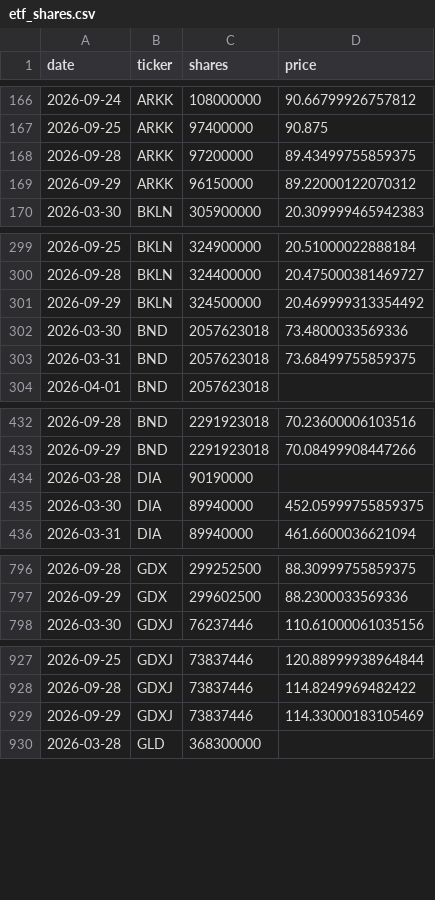
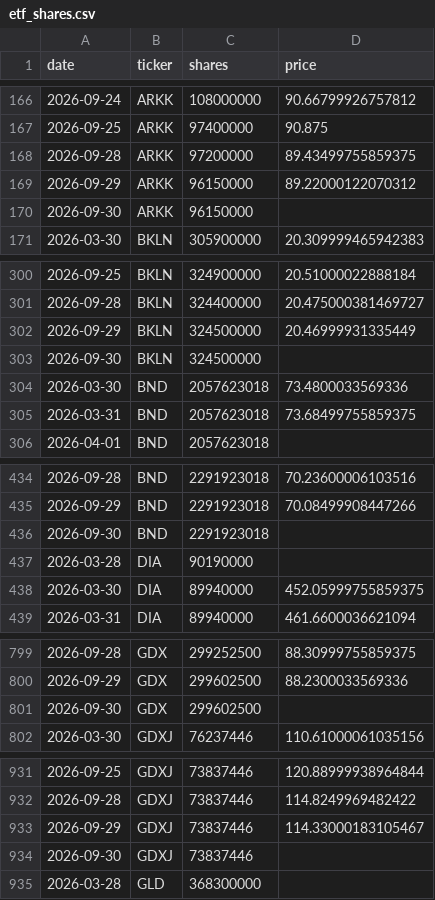
Before and after one commit to isaergun/etf-flows-data, a CSV file: data/etf_shares.csv, drawn as a sheet; only a part is shown, gaps mark what is left out; the diff covers the shown part only.

```diff
--- a/data/etf_shares.csv
+++ b/data/etf_shares.csv
@@ -169,2 +169,3 @@ date,ticker,shares,price
 2026-09-29,ARKK,96150000,89.22000122070312
+2026-09-30,ARKK,96150000,
 2026-03-30,BKLN,305900000,20.309999465942383
@@ -300,3 +301,4 @@ date,ticker,shares,price
 2026-09-28,BKLN,324400000,20.475000381469727
-2026-09-29,BKLN,324500000,20.469999313354492
+2026-09-29,BKLN,324500000,20.46999931335449
+2026-09-30,BKLN,324500000,
 2026-03-30,BND,2057623018,73.4800033569336
@@ -433,2 +435,3 @@ date,ticker,shares,price
 2026-09-29,BND,2291923018,70.08499908447266
+2026-09-30,BND,2291923018,
 2026-03-28,DIA,90190000,
@@ -797,2 +800,3 @@ date,ticker,shares,price
 2026-09-29,GDX,299602500,88.2300033569336
+2026-09-30,GDX,299602500,
 2026-03-30,GDXJ,76237446,110.61000061035156
@@ -928,3 +932,4 @@ date,ticker,shares,price
 2026-09-28,GDXJ,73837446,114.8249969482422
-2026-09-29,GDXJ,73837446,114.33000183105469
+2026-09-29,GDXJ,73837446,114.33000183105467
+2026-09-30,GDXJ,73837446,
 2026-03-28,GLD,368300000,
```
Also changed, not shown: 7 added rows elsewhere in this file, data/etf_aum.csv, data/etf_flows.csv.
